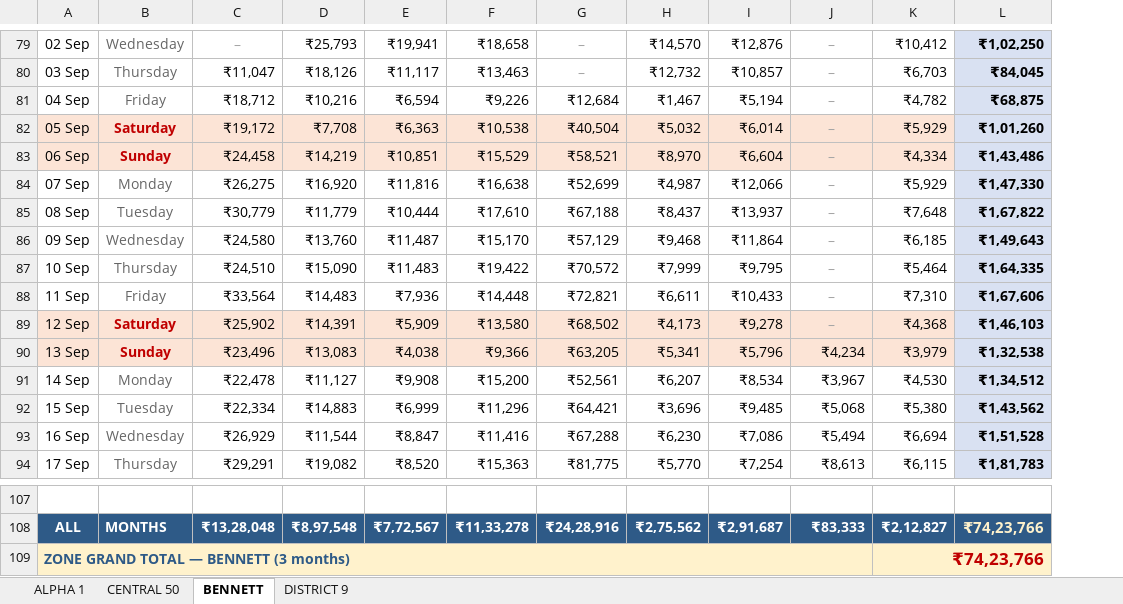
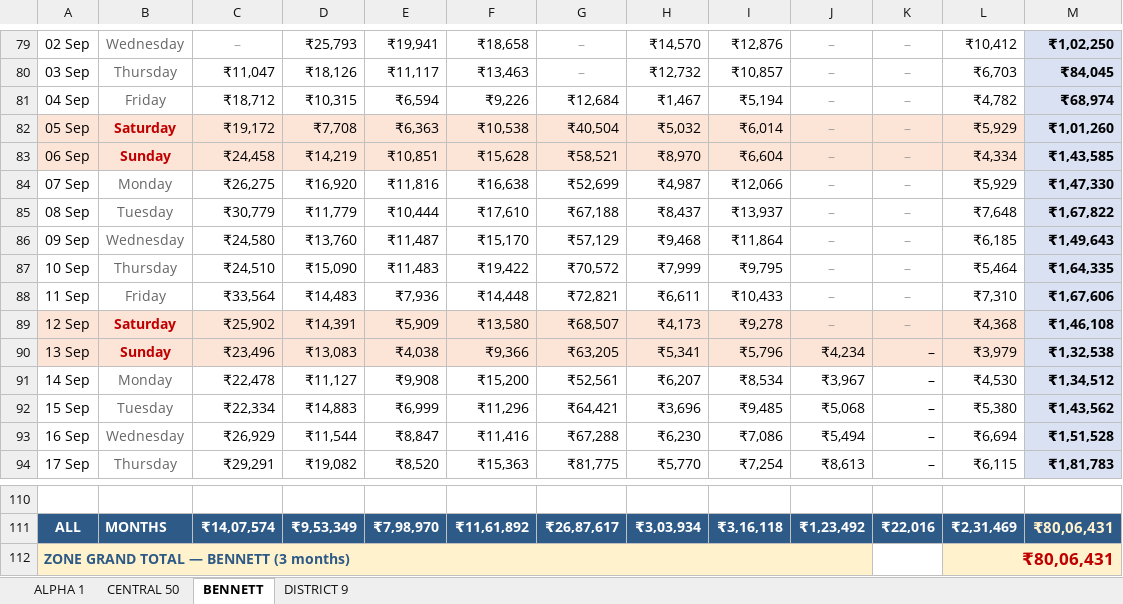
Before and after one commit to ShivanshPande19/sales_report, an Excel workbook: MONTHLY SALES REPORT - ALL ZONES (PetPooja style) (1) (2).xlsx, sheet BENNETT, drawn as a sheet; only a part is shown, gaps mark what is left out; values as stored, in another font and other column widths than the file's, no borders; addresses are those after the commit; the diff covers the shown part only; the diff names each change by its address in the sheet, - before the commit and + after, or states it on an @@ line.

Commit message:
Update September 2026 sales for CENTRAL 50 and BENNETT
CENTRAL 50:
- Add CHEF CART outlet column with September data from MCC file (Total Sales), month total Rs.1,30,301
- Complete missing 28-30 Sep rows from MASTER
- Fix all daily totals, TOTAL row, zone total (Rs.41,94,133) and grand total

BENNETT:
- Add BURRITO BROS column with September data (28-30 Sep), month total Rs.22,016
- Complete missing 28-30 Sep rows and correct 11 data-entry mismatches from MASTER
- Fix all daily totals, TOTAL row, zone total (Rs.42,80,531) and grand total

Formatting, weekend shading and other sheets/months left unchanged.

```diff
--- a/MONTHLY SALES REPORT - ALL ZONES (PetPooja style) (1) (2).xlsx (sheet BENNETT)
+++ b/MONTHLY SALES REPORT - ALL ZONES (PetPooja style) (1) (2).xlsx (sheet BENNETT)
+column K, rows 79-94: all –; row 111: ₹22,016
-D81: ₹10,216
+D81: ₹10,315
-M81: ₹68,875
+M81: ₹68,974
-F83: ₹15,529
+F83: ₹15,628
-M83: ₹1,43,486
+M83: ₹1,43,585
-G89: ₹68,502
+G89: ₹68,507
-M89: ₹1,46,103
+M89: ₹1,46,108
-C111: ₹13,28,048
+C111: ₹14,07,574
-D111: ₹8,97,548
+D111: ₹9,53,349
-E111: ₹7,72,567
+E111: ₹7,98,970
-F111: ₹11,33,278
+F111: ₹11,61,892
-G111: ₹24,28,916
+G111: ₹26,87,617
-H111: ₹2,75,562
+H111: ₹3,03,934
-I111: ₹2,91,687
+I111: ₹3,16,118
-J111: ₹83,333
+J111: ₹1,23,492
-L111: ₹2,12,827
+L111: ₹2,31,469
-M111: ₹74,23,766
+M111: ₹80,06,431
-L112: ₹74,23,766
+L112: ₹80,06,431
```
Also changed, not shown: 3 added rows and 25 edited cells elsewhere in this sheet, sheet CENTRAL 50.
